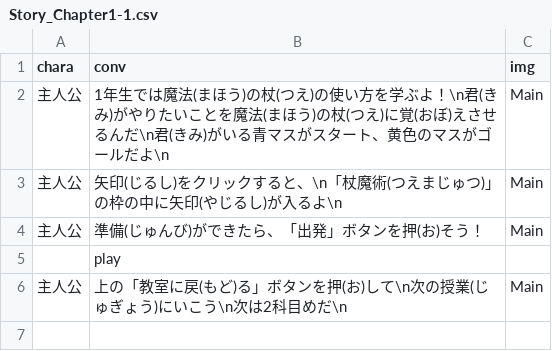
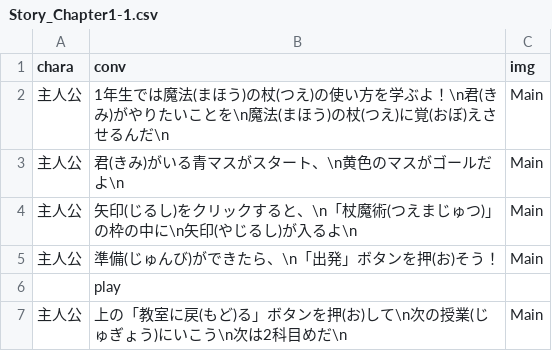
Before and after one commit to taker0084/WaseMajutsu, a CSV file: unilab2024/bin/Debug/Story/Story_Chapter1-1.csv, drawn as a sheet.

```diff
--- a/unilab2024/bin/Debug/Story/Story_Chapter1-1.csv
+++ b/unilab2024/bin/Debug/Story/Story_Chapter1-1.csv
@@ -1,5 +1,6 @@
 chara,conv,img
-主人公,1年生では魔法(まほう)の杖(つえ)の使い方を学ぶよ！\n君(きみ)がやりたいことを魔法(まほう)の杖(つえ)に覚(おぼ)えさせるんだ\n君(きみ)がいる青マスがスタート、黄色のマスがゴールだよ\n,Main
-主人公,矢印(じるし)をクリックすると、\n「杖魔術(つえまじゅつ)」の枠の中に矢印(やじるし)が入るよ\n,Main
-主人公,準備(じゅんび)ができたら、「出発」ボタンを押(お)そう！,Main
+主人公,1年生では魔法(まほう)の杖(つえ)の使い方を学ぶよ！\n君(きみ)がやりたいことを\n魔法(まほう)の杖(つえ)に覚(おぼ)えさせるんだ\n,Main
+主人公,君(きみ)がいる青マスがスタート、\n黄色のマスがゴールだよ\n,Main
+主人公,矢印(じるし)をクリックすると、\n「杖魔術(つえまじゅつ)」の枠の中に\n矢印(やじるし)が入るよ\n,Main
+主人公,準備(じゅんび)ができたら、\n「出発」ボタンを押(お)そう！,Main
 ,play,
```
Also changed, not shown: unilab2024/bin/Debug/Story/Story_Chapter0.csv, unilab2024/bin/Debug/Story/Story_Chapter2-3.csv, 28 other files.
